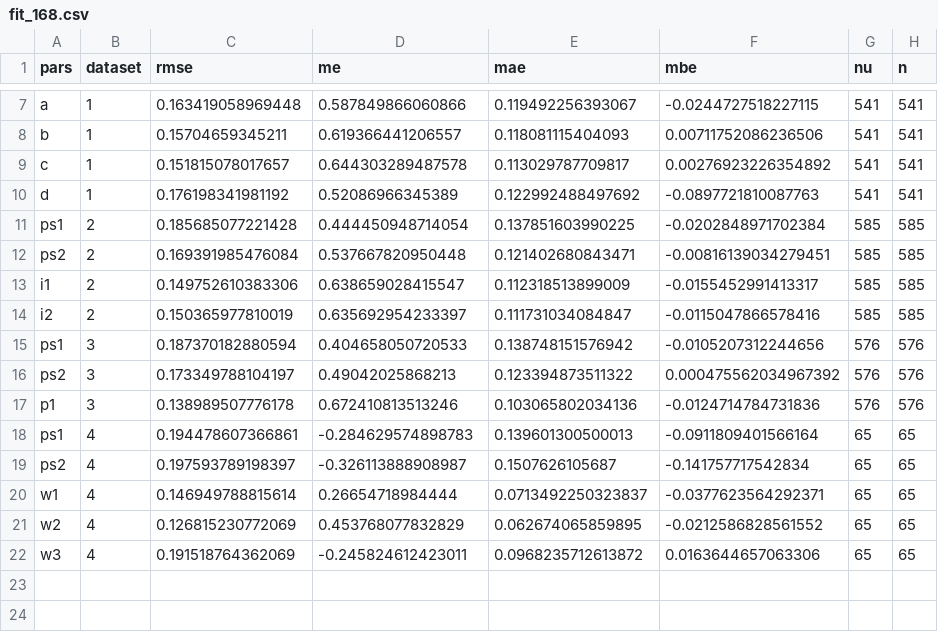
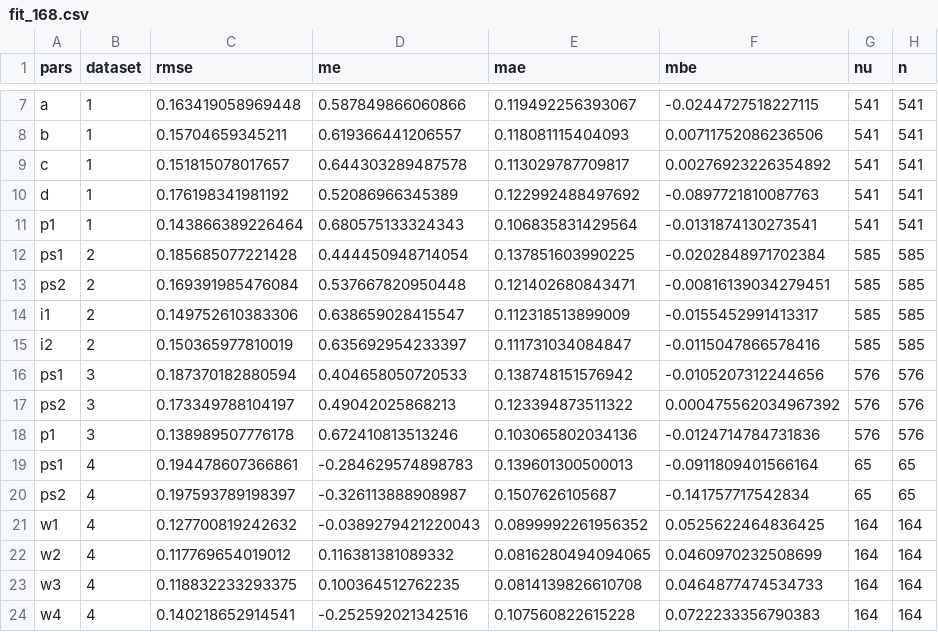
Before and after one commit to AU-BCE-EE/Hafner-2024-ALFAM2-dev, a CSV file: pars/output/fit_168.csv, drawn as a sheet; only a part is shown, gaps mark what is left out; removed rows and columns are numbered as before the commit, all else as after; the diff names each change by its address in the sheet, - before the commit and + after, or states it on an @@ line.

```diff
--- a/pars/output/fit_168.csv
+++ b/pars/output/fit_168.csv
+row 11: p1 | 1 | 0.143866389226464 | 0.680575133324343 | 0.106835831429564 | -0.0131874130273541 | 541 | 541
-row 20: w1 | 4 | 0.146949788815614 | 0.26654718984444 | 0.0713492250323837 | -0.0377623564292371 | 65 | 65
-row 21: w2 | 4 | 0.126815230772069 | 0.453768077832829 | 0.062674065859895 | -0.0212586828561552 | 65 | 65
-row 22: w3 | 4 | 0.191518764362069 | -0.245824612423011 | 0.0968235712613872 | 0.0163644657063306 | 65 | 65
+row 21: w1 | 4 | 0.127700819242632 | -0.0389279421220043 | 0.0899992261956352 | 0.0525622464836425 | 164 | 164
+row 22: w2 | 4 | 0.117769654019012 | 0.116381381089332 | 0.0816280494094065 | 0.0460970232508699 | 164 | 164
+row 23: w3 | 4 | 0.118832233293375 | 0.100364512762235 | 0.0814139826610708 | 0.0464877474534733 | 164 | 164
+row 24: w4 | 4 | 0.140218652914541 | -0.252592021342516 | 0.107560822615228 | 0.0722233356790383 | 164 | 164
```
Also changed, not shown: pars/output/fit_168_app_mthd.csv, pars/output/pars.csv, 15 other files.
